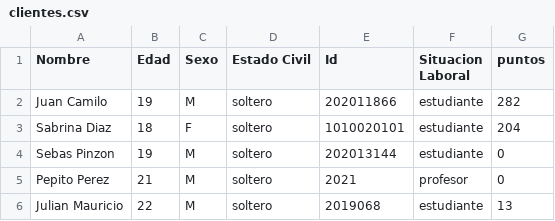
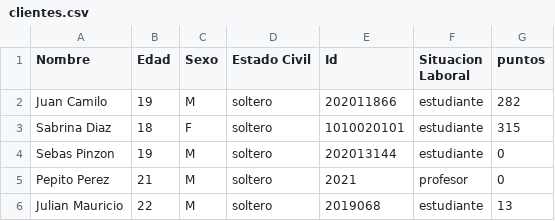
Before and after one commit to camilolcoder/SuperMercado, a CSV file: out/production/SuperMercado/DataBase/clientes.csv, drawn as a sheet.

```diff
--- a/out/production/SuperMercado/DataBase/clientes.csv
+++ b/out/production/SuperMercado/DataBase/clientes.csv
@@ -2,3 +2,3 @@ Nombre,Edad,Sexo,Estado Civil,Id,Situacion Laboral,puntos
 Juan Camilo,19,M,soltero,202011866,estudiante,282
-Sabrina Diaz,18,F,soltero,1010020101,estudiante,204
+Sabrina Diaz,18,F,soltero,1010020101,estudiante,315
 Sebas Pinzon,19,M,soltero,202013144,estudiante,0
```
Also changed, not shown: out/production/SuperMercado/DataBase/facturas.csv, out/production/SuperMercado/DataBase/lotes.csv, 11 other files.
